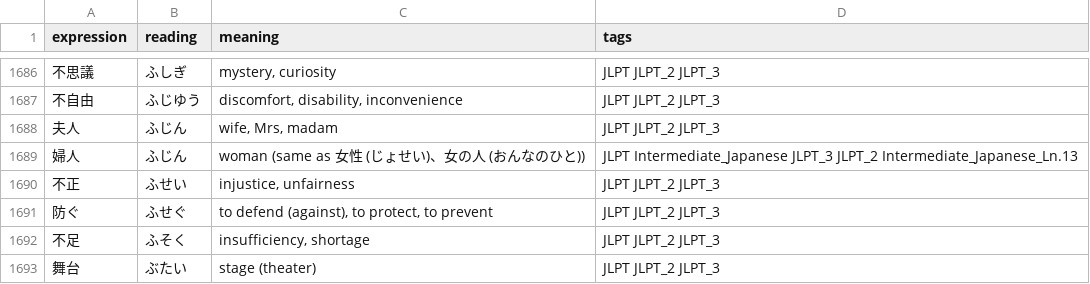
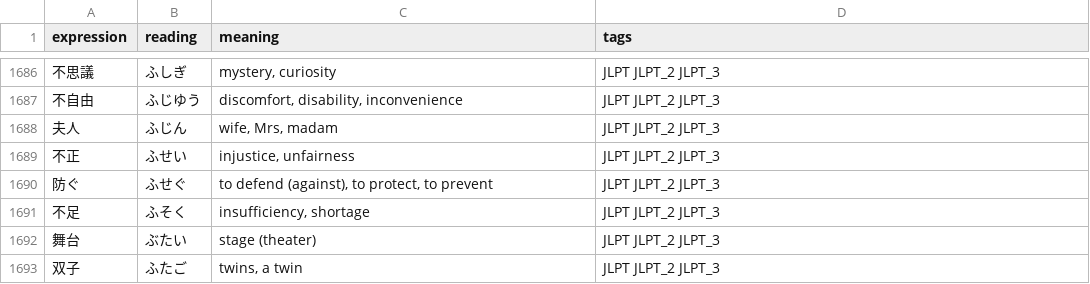
Before and after one commit to gibsonx/jlpt_simulator, a CSV file: Vocab/n3.csv, drawn as a sheet; only a part is shown, gaps mark what is left out; the shorter side is filled out with more unchanged rows; the diff names each change by its address in the sheet, - before the commit and + after, or states it on an @@ line.

```diff
--- a/Vocab/n3.csv
+++ b/Vocab/n3.csv
-row 1689: 婦人 | ふじん | woman (same as 女性 (じょせい)、女の人 (おんなのひと)) | JLPT Intermediate_Japanese JLPT_3 JLPT_2 Intermediate_Japanese_Ln.13
```
Also changed, not shown: Vocab/n3_blacklist.csv, 5 other files.
